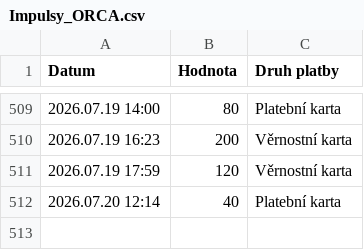
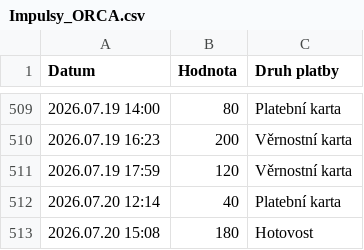
Before and after one commit to jfischer123/Grafana_1, a CSV file: Impulsy_ORCA.csv, drawn as a sheet; only a part is shown, gaps mark what is left out; the diff names each change by its address in the sheet, - before the commit and + after, or states it on an @@ line.

```diff
--- a/Impulsy_ORCA.csv
+++ b/Impulsy_ORCA.csv
+row 513: 2026.07.20 15:08 | 180 | Hotovost
```
